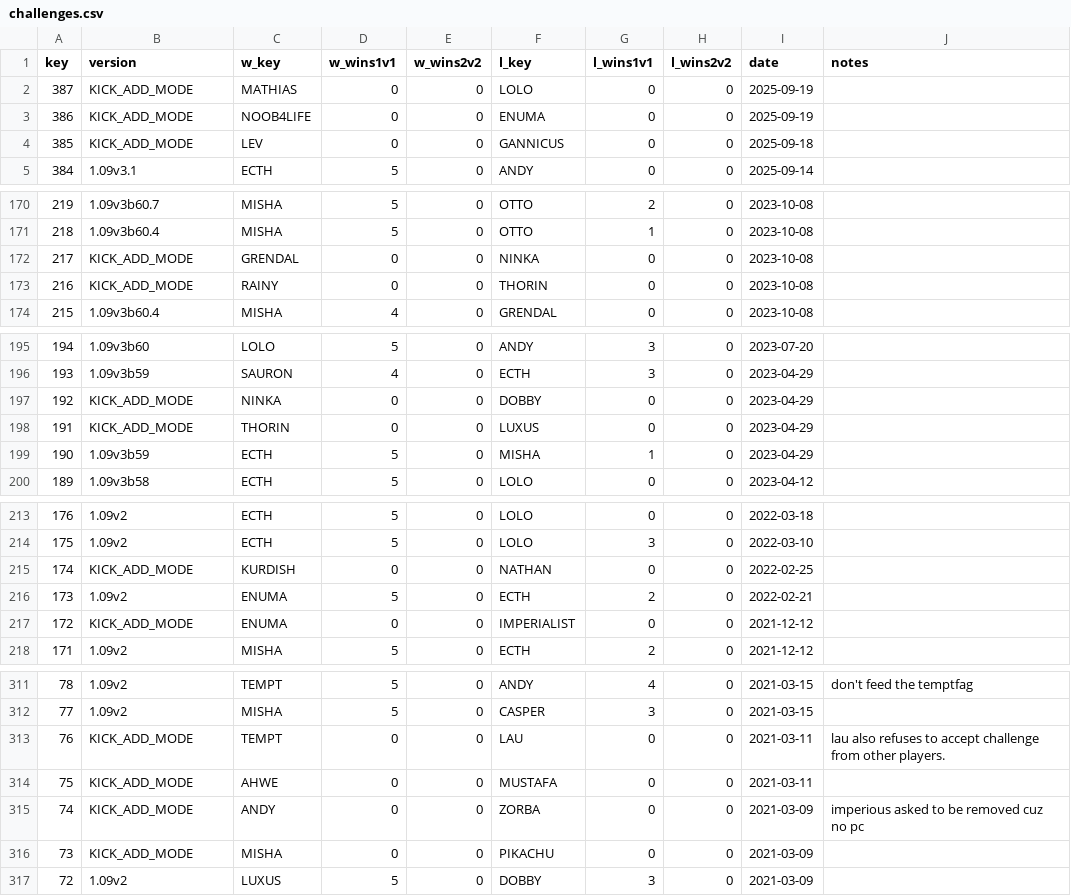
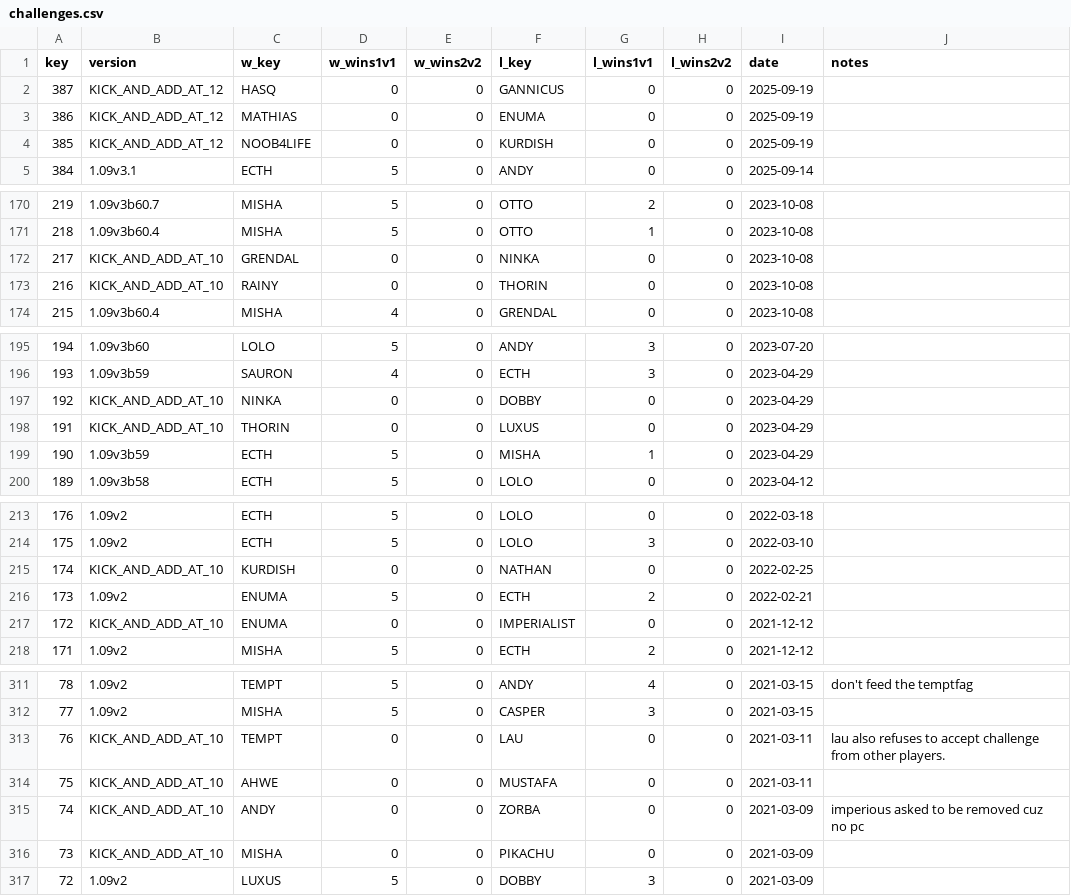
Before and after one commit to alexander5109/BFME2-Python-ChallengesSystem, a CSV file: data/challenges.csv, drawn as a sheet; only a part is shown, gaps mark what is left out; the diff covers the shown part only.

```diff
--- a/data/challenges.csv
+++ b/data/challenges.csv
@@ -1,5 +1,5 @@
 key;version;w_key;w_wins1v1;w_wins2v2;l_key;l_wins1v1;l_wins2v2;date;notes
-387;KICK_ADD_MODE;MATHIAS;0;0;LOLO;0;0;2025-09-19;
-386;KICK_ADD_MODE;NOOB4LIFE;0;0;ENUMA;0;0;2025-09-19;
-385;KICK_ADD_MODE;LEV;0;0;GANNICUS;0;0;2025-09-18;
+387;KICK_AND_ADD_AT_12;HASQ;0;0;GANNICUS;0;0;2025-09-19;
+386;KICK_AND_ADD_AT_12;MATHIAS;0;0;ENUMA;0;0;2025-09-19;
+385;KICK_AND_ADD_AT_12;NOOB4LIFE;0;0;KURDISH;0;0;2025-09-19;
 384;1.09v3.1;ECTH;5;0;ANDY;0;0;2025-09-14;
@@ -171,4 +171,4 @@ key;version;w_key;w_wins1v1;w_wins2v2;l_key;l_wins1v1;l_wins2v2;date;notes
 218;1.09v3b60.4;MISHA;5;0;OTTO;1;0;2023-10-08;
-217;KICK_ADD_MODE;GRENDAL;0;0;NINKA;0;0;2023-10-08;
-216;KICK_ADD_MODE;RAINY;0;0;THORIN;0;0;2023-10-08;
+217;KICK_AND_ADD_AT_10;GRENDAL;0;0;NINKA;0;0;2023-10-08;
+216;KICK_AND_ADD_AT_10;RAINY;0;0;THORIN;0;0;2023-10-08;
 215;1.09v3b60.4;MISHA;4;0;GRENDAL;0;0;2023-10-08;
@@ -196,4 +196,4 @@ key;version;w_key;w_wins1v1;w_wins2v2;l_key;l_wins1v1;l_wins2v2;date;notes
 193;1.09v3b59;SAURON;4;0;ECTH;3;0;2023-04-29;
-192;KICK_ADD_MODE;NINKA;0;0;DOBBY;0;0;2023-04-29;
-191;KICK_ADD_MODE;THORIN;0;0;LUXUS;0;0;2023-04-29;
+192;KICK_AND_ADD_AT_10;NINKA;0;0;DOBBY;0;0;2023-04-29;
+191;KICK_AND_ADD_AT_10;THORIN;0;0;LUXUS;0;0;2023-04-29;
 190;1.09v3b59;ECTH;5;0;MISHA;1;0;2023-04-29;
@@ -214,5 +214,5 @@ key;version;w_key;w_wins1v1;w_wins2v2;l_key;l_wins1v1;l_wins2v2;date;notes
 175;1.09v2;ECTH;5;0;LOLO;3;0;2022-03-10;
-174;KICK_ADD_MODE;KURDISH;0;0;NATHAN;0;0;2022-02-25;
+174;KICK_AND_ADD_AT_10;KURDISH;0;0;NATHAN;0;0;2022-02-25;
 173;1.09v2;ENUMA;5;0;ECTH;2;0;2022-02-21;
-172;KICK_ADD_MODE;ENUMA;0;0;IMPERIALIST;0;0;2021-12-12;
+172;KICK_AND_ADD_AT_10;ENUMA;0;0;IMPERIALIST;0;0;2021-12-12;
 171;1.09v2;MISHA;5;0;ECTH;2;0;2021-12-12;
@@ -312,6 +312,6 @@ key;version;w_key;w_wins1v1;w_wins2v2;l_key;l_wins1v1;l_wins2v2;date;notes
 77;1.09v2;MISHA;5;0;CASPER;3;0;2021-03-15;
-76;KICK_ADD_MODE;TEMPT;0;0;LAU;0;0;2021-03-11;lau also refuses to accept challenge from other players.
-75;KICK_ADD_MODE;AHWE;0;0;MUSTAFA;0;0;2021-03-11;
-74;KICK_ADD_MODE;ANDY;0;0;ZORBA;0;0;2021-03-09;imperious asked to be removed cuz no pc
-73;KICK_ADD_MODE;MISHA;0;0;PIKACHU;0;0;2021-03-09;
+76;KICK_AND_ADD_AT_10;TEMPT;0;0;LAU;0;0;2021-03-11;lau also refuses to accept challenge from other players.
+75;KICK_AND_ADD_AT_10;AHWE;0;0;MUSTAFA;0;0;2021-03-11;
+74;KICK_AND_ADD_AT_10;ANDY;0;0;ZORBA;0;0;2021-03-09;imperious asked to be removed cuz no pc
+73;KICK_AND_ADD_AT_10;MISHA;0;0;PIKACHU;0;0;2021-03-09;
 72;1.09v2;LUXUS;5;0;DOBBY;3;0;2021-03-09;
```
Also changed, not shown: 18 edited cells elsewhere in this file, 4 other files.
